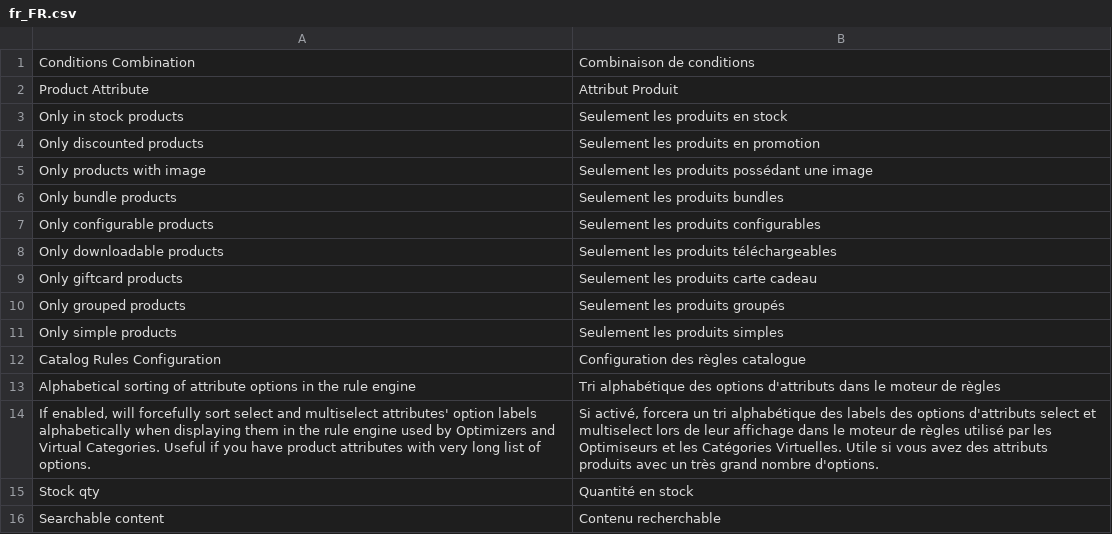
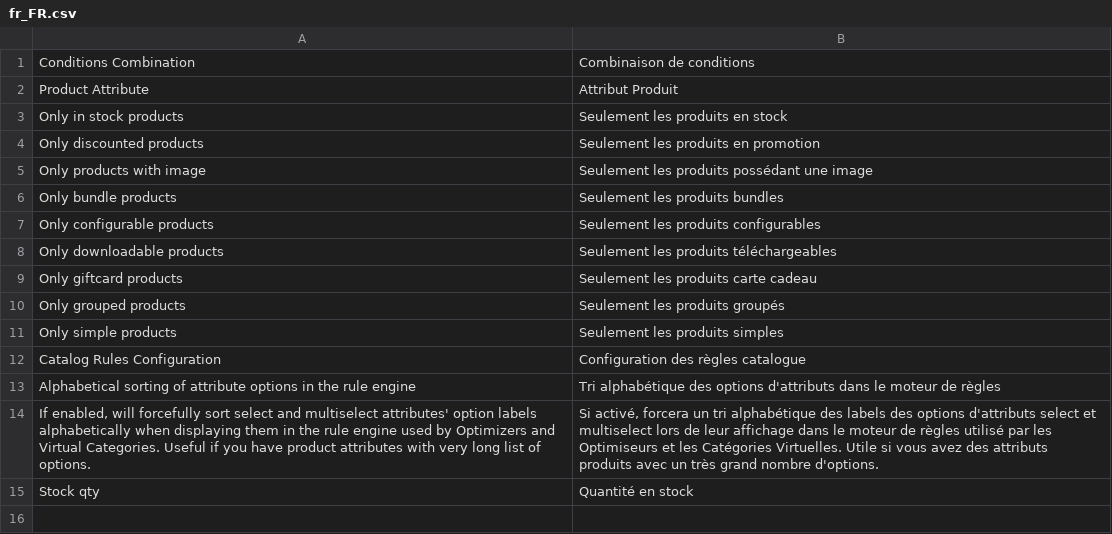
Before and after one commit to Smile-SA/elasticsuite, a CSV file: src/module-elasticsuite-catalog-rule/i18n/fr_FR.csv, drawn as a sheet.

Commit message:
[CatalogRule] Removing unsafe/unstable 'search' special attribute

```diff
--- a/src/module-elasticsuite-catalog-rule/i18n/fr_FR.csv
+++ b/src/module-elasticsuite-catalog-rule/i18n/fr_FR.csv
@@ -15,2 +15 @@
 "Stock qty","Quantité en stock"
-"Searchable content","Contenu recherchable"
```
Also changed, not shown: src/module-elasticsuite-catalog-rule/i18n/en_US.csv, 3 other files.
